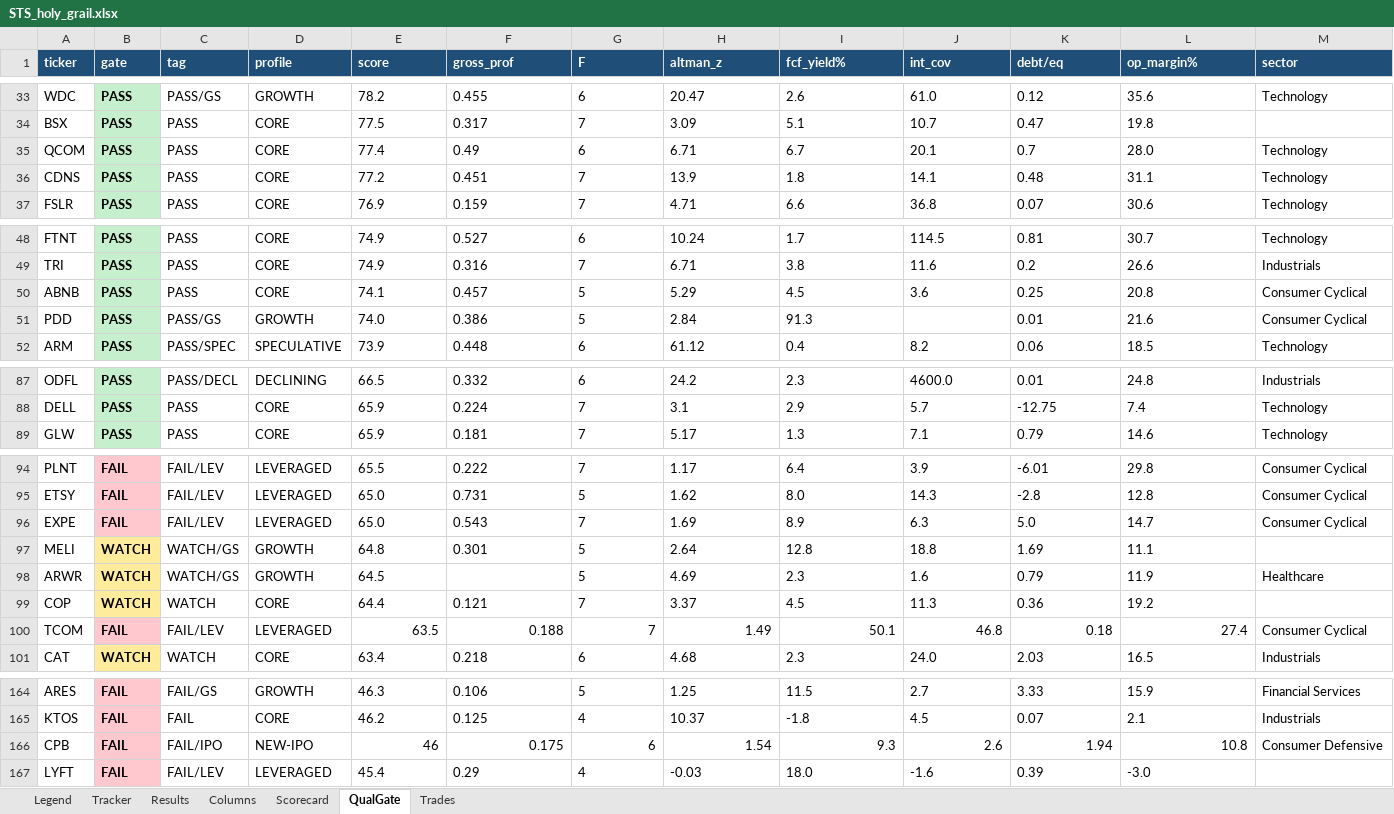
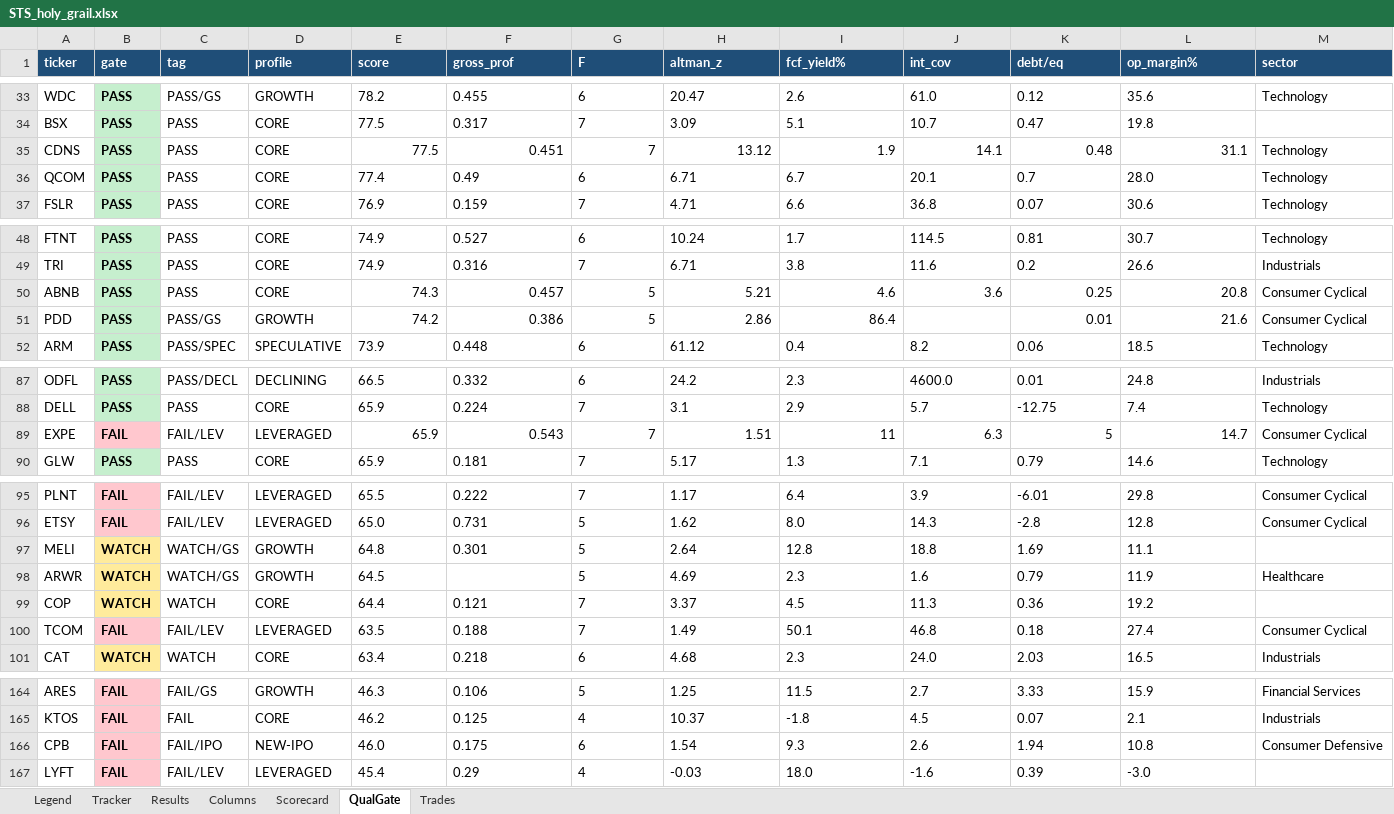
Before and after one commit to gjv-81/slowswing, an Excel workbook: STS_holy_grail.xlsx, sheet QualGate, drawn as a sheet; only a part is shown, gaps mark what is left out; values as stored, in another font and other column widths than the file's, no borders; removed rows and columns are numbered as before the commit, all else as after; rows hold the shown columns only; the diff covers the shown part only; the diff names each change by its address in the sheet, - before the commit and + after, or states it on an @@ line.

```diff
--- a/STS_holy_grail.xlsx (sheet QualGate)
+++ b/STS_holy_grail.xlsx (sheet QualGate)
+row 35: CDNS | PASS | PASS | CORE | 77.5 | 0.451 | 7 | 13.12 | 1.9 | 14.1 | 0.48 | 31.1 | Technology
-row 36: CDNS | PASS | PASS | CORE | 77.2 | 0.451 | 7 | 13.9 | 1.8 | 14.1 | 0.48 | 31.1 | Technology
-E50 (score): 74.1
+E50 (score): 74.3
-F50:G51 alignment: left
+F50:G51 alignment: right
-H50 (altman_z): 5.29
+H50 (altman_z): 5.21
-I50 (fcf_yield%): 4.5
+I50 (fcf_yield%): 4.6
-J50:L50 alignment: left
+J50:L50 alignment: right
-E51 (score): 74.0
+E51 (score): 74.2
-H51 (altman_z): 2.84
+H51 (altman_z): 2.86
-I51 (fcf_yield%): 91.3
+I51 (fcf_yield%): 86.4
-K51:L51 alignment: left
+K51:L51 alignment: right
+row 89: EXPE | FAIL | FAIL/LEV | LEVERAGED | 65.9 | 0.543 | 7 | 1.51 | 11 | 6.3 | 5 | 14.7 | Consumer Cyclical
-row 96: EXPE | FAIL | FAIL/LEV | LEVERAGED | 65.0 | 0.543 | 7 | 1.69 | 8.9 | 6.3 | 5.0 | 14.7 | Consumer Cyclical
-E100:L100 alignment: right
+E100:L100 alignment: left
-E166 (score): 46
+E166 (score): 46.0
-F166:L166 alignment: right
+F166:L166 alignment: left
```
Also changed, not shown: 3 edited cells and cell formats elsewhere in this sheet, sheet Tracker, sheet Results, sheet Scorecard, sheet Trades, STS_holy_grail_v2.xlsx, sts_ml_paper_tracker.xlsx, 9 other files.
